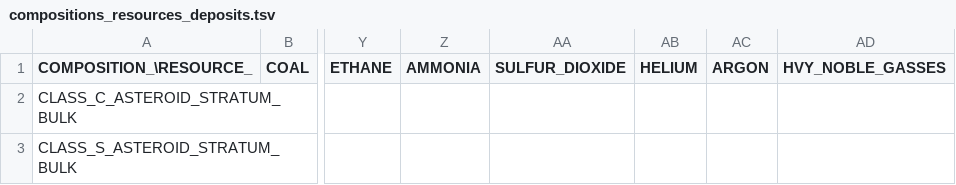
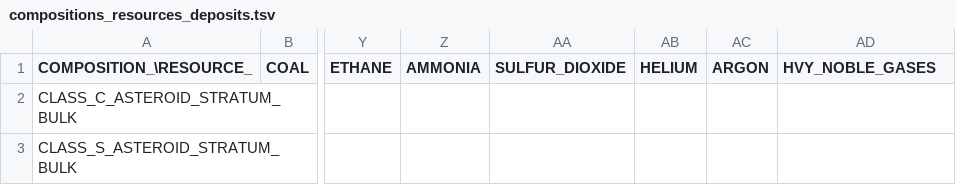
Before and after one commit to t2civ/astropolis_sdk, a TSV file: public/tables/compositions_resources_deposits.tsv, drawn as a sheet; only a part is shown, gaps mark what is left out; the diff names each change by its address in the sheet, - before the commit and + after, or states it on an @@ line.

```diff
--- a/public/tables/compositions_resources_deposits.tsv
+++ b/public/tables/compositions_resources_deposits.tsv
-AD1: HVY_NOBLE_GASSES
+AD1: HVY_NOBLE_GASES
```
Also changed, not shown: public/tables/compositions_resources_proportions.tsv, public/tables/compositions_resources_variances.tsv, 14 other files.
